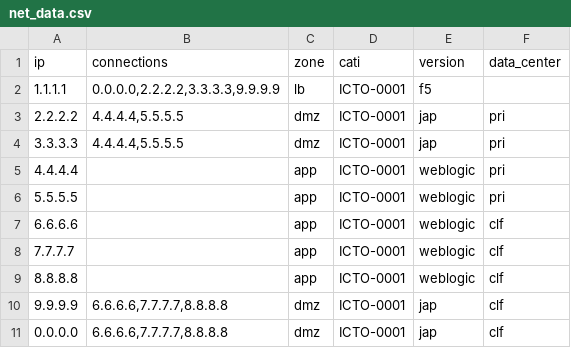
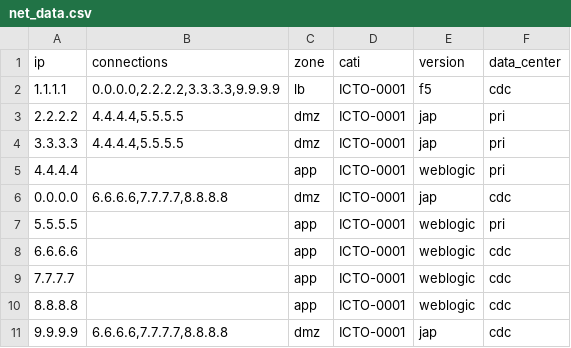
Before and after one commit to jbern5/network_diagram_builder, a CSV file: Networkx/net_data.csv, drawn as a sheet.

```diff
--- a/Networkx/net_data.csv
+++ b/Networkx/net_data.csv
@@ -1,3 +1,3 @@
 ip,connections,zone,cati,version,data_center
-1.1.1.1,"0.0.0.0,2.2.2.2,3.3.3.3,9.9.9.9",lb,ICTO-0001,f5,
+1.1.1.1,"0.0.0.0,2.2.2.2,3.3.3.3,9.9.9.9",lb,ICTO-0001,f5,cdc
 2.2.2.2,"4.4.4.4,5.5.5.5",dmz,ICTO-0001,jap,pri
@@ -5,7 +5,7 @@ ip,connections,zone,cati,version,data_center
 4.4.4.4,,app,ICTO-0001,weblogic,pri
+0.0.0.0,"6.6.6.6,7.7.7.7,8.8.8.8",dmz,ICTO-0001,jap,cdc
 5.5.5.5,,app,ICTO-0001,weblogic,pri
-6.6.6.6,,app,ICTO-0001,weblogic,clf
-7.7.7.7,,app,ICTO-0001,weblogic,clf
-8.8.8.8,,app,ICTO-0001,weblogic,clf
-9.9.9.9,"6.6.6.6,7.7.7.7,8.8.8.8",dmz,ICTO-0001,jap,clf
-0.0.0.0,"6.6.6.6,7.7.7.7,8.8.8.8",dmz,ICTO-0001,jap,clf
+6.6.6.6,,app,ICTO-0001,weblogic,cdc
+7.7.7.7,,app,ICTO-0001,weblogic,cdc
+8.8.8.8,,app,ICTO-0001,weblogic,cdc
+9.9.9.9,"6.6.6.6,7.7.7.7,8.8.8.8",dmz,ICTO-0001,jap,cdc
```
Also changed, not shown: 3 other files.
